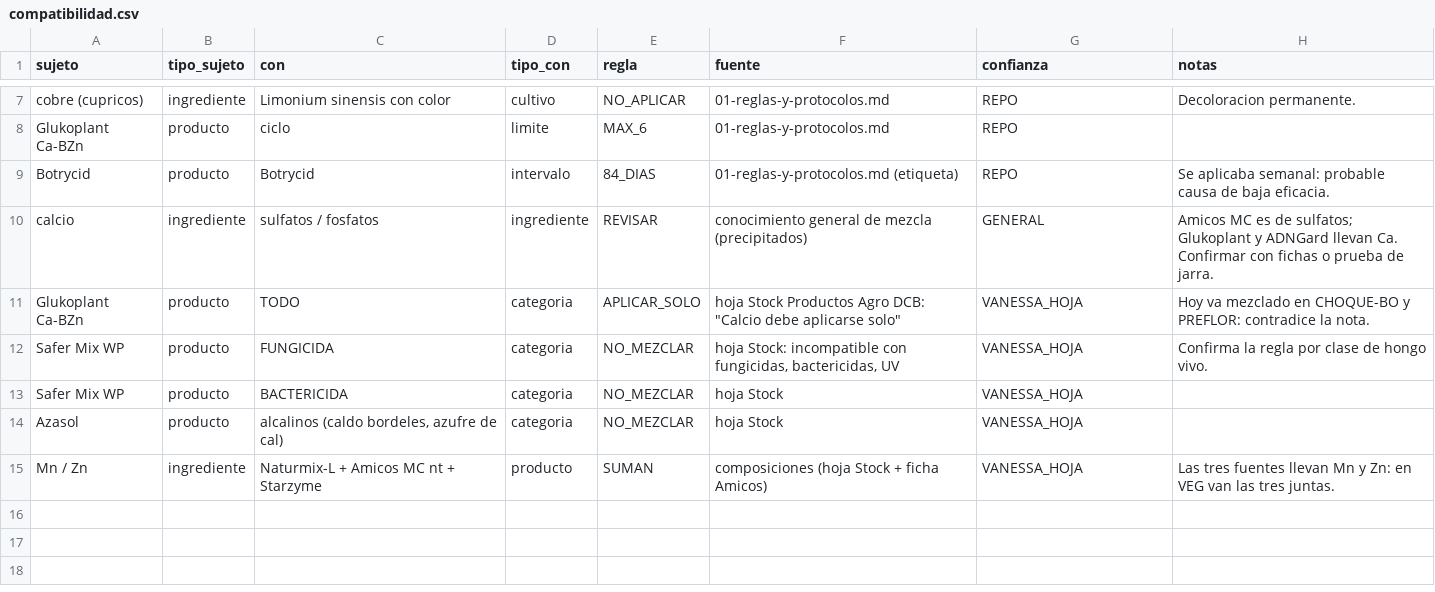
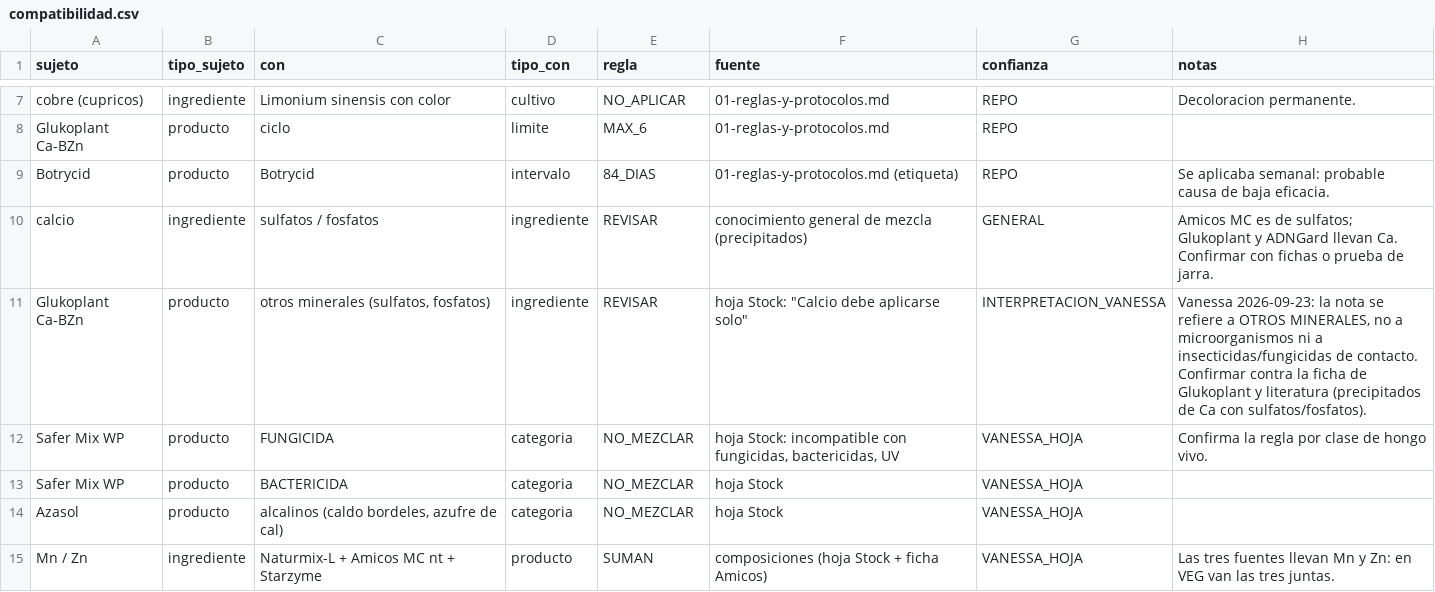
Before and after one commit to vanessakosa/operaciones-planificacion-siembra-dcb, a CSV file: 07-datos/compatibilidad.csv, drawn as a sheet; only a part is shown, gaps mark what is left out.

```diff
--- a/07-datos/compatibilidad.csv
+++ b/07-datos/compatibilidad.csv
@@ -10,3 +10,3 @@ Botrycid,producto,Botrycid,intervalo,84_DIAS,01-reglas-y-protocolos.md (etiqueta
 calcio,ingrediente,sulfatos / fosfatos,ingrediente,REVISAR,conocimiento general de mezcla (precipitados),GENERAL,Amicos MC es de sulfatos; Glukoplant y ADNGard llevan Ca. Confirmar con fichas o prueba de jarra.
-Glukoplant Ca-BZn,producto,TODO,categoria,APLICAR_SOLO,"hoja Stock Productos Agro DCB: ""Calcio debe aplicarse solo""",VANESSA_HOJA,Hoy va mezclado en CHOQUE-BO y PREFLOR: contradice la nota.
+Glukoplant Ca-BZn,producto,"otros minerales (sulfatos, fosfatos)",ingrediente,REVISAR,"hoja Stock: ""Calcio debe aplicarse solo""",INTERPRETACION_VANESSA,"Vanessa 2026-09-23: la nota se refiere a OTROS MINERALES, no a microorganismos ni a insecticidas/fungicidas de contacto. Confirmar contra la ficha de Glukoplant y literatura (precipitados de Ca con sulfatos/fosfatos)."
 Safer Mix WP,producto,FUNGICIDA,categoria,NO_MEZCLAR,"hoja Stock: incompatible con fungicidas, bactericidas, UV",VANESSA_HOJA,Confirma la regla por clase de hongo vivo.
```
Also changed, not shown: 07-datos/productos.csv, 1 other file.
